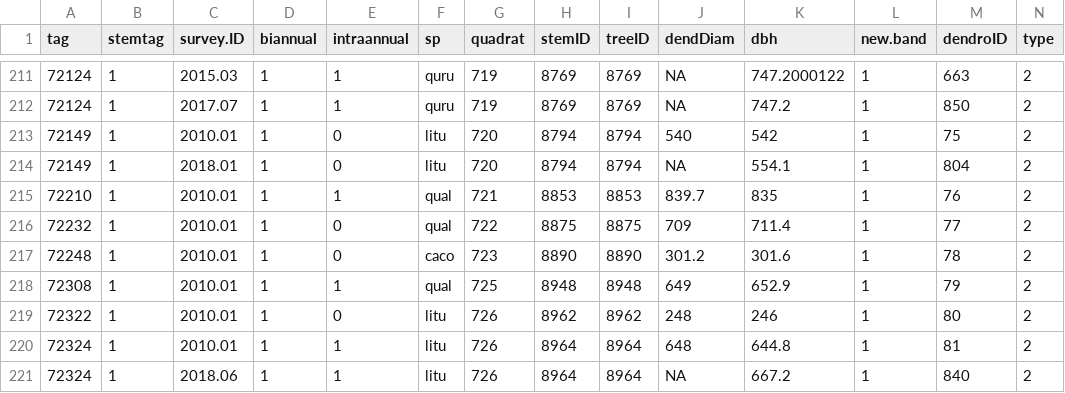
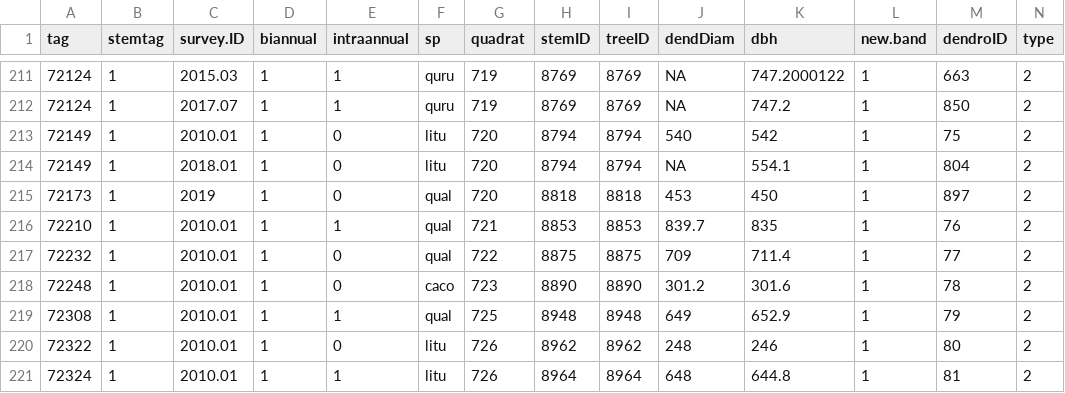
Before and after one commit to SCBI-ForestGEO/Dendrobands, a CSV file: data/dendroID.csv, drawn as a sheet; only a part is shown, gaps mark what is left out; the shorter side is filled out with more unchanged rows; rows hold the shown columns only; the diff names each change by its address in the sheet, - before the commit and + after, or states it on an @@ line.

```diff
--- a/data/dendroID.csv
+++ b/data/dendroID.csv
+row 215: 72173 | 1 | 2019 | 1 | 0 | qual | 720 | 8818 | 8818 | 453 | 450 | 1 | 897 | 2
```
Also changed, not shown: data/dendro_trees.csv, resources/data_entry_forms/2019/data_entry_new_trees_2019.csv.
